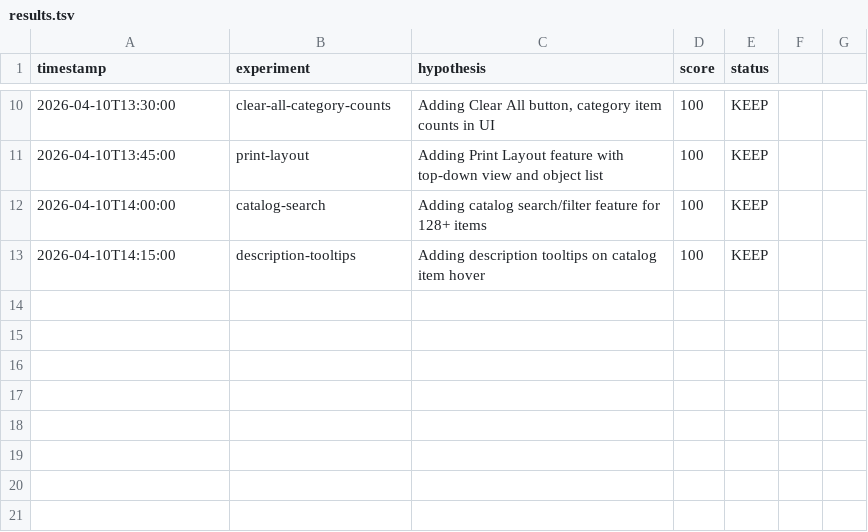
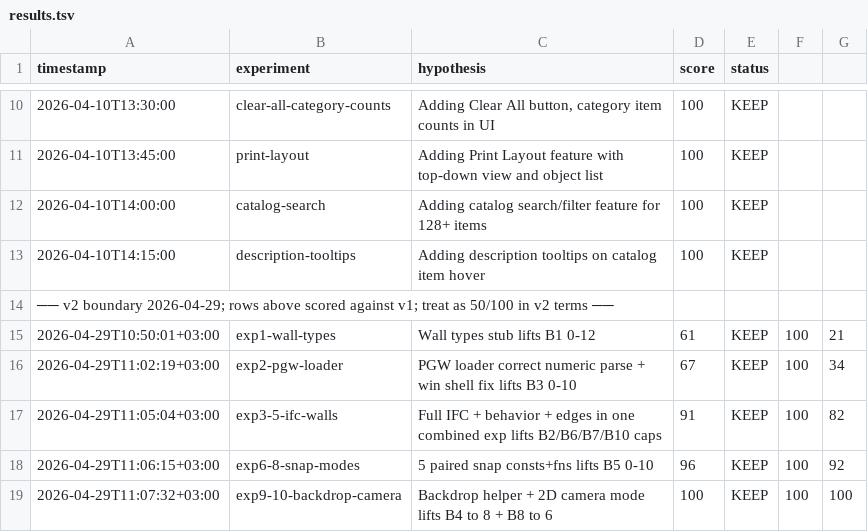
Before and after one commit to 1Dement/station-planner, a TSV file: results.tsv, drawn as a sheet; only a part is shown, gaps mark what is left out; the diff names each change by its address in the sheet, - before the commit and + after, or states it on an @@ line.

Commit message:
ui: wire wall drawing tool to SceneEditor (toolbar + mouse handlers + wall group + snap marker + preview line + ESC + chain mode + IFC export download + PNG/PGW backdrop import) | score=100

```diff
--- a/results.tsv
+++ b/results.tsv
+row 14: ── v2 boundary 2026-04-29; rows above scored against v1; treat as 50/100 in v2 terms ──
+row 15: 2026-04-29T10:50:01+03:00 | exp1-wall-types | Wall types stub lifts B1 0-12 | 61 | KEEP | 100 | 21
+row 16: 2026-04-29T11:02:19+03:00 | exp2-pgw-loader | PGW loader correct numeric parse + win shell fix lifts B3 0-10 | 67 | KEEP | 100 | 34
+row 17: 2026-04-29T11:05:04+03:00 | exp3-5-ifc-walls | Full IFC + behavior + edges in one combined exp lifts B2/B6/B7/B10 caps | 91 | KEEP | 100 | 82
+row 18: 2026-04-29T11:06:15+03:00 | exp6-8-snap-modes | 5 paired snap consts+fns lifts B5 0-10 | 96 | KEEP | 100 | 92
+row 19: 2026-04-29T11:07:32+03:00 | exp9-10-backdrop-camera | Backdrop helper + 2D camera mode lifts B4 to 8 + B8 to 6 | 100 | KEEP | 100 | 100
```
Also changed, not shown: 6 other files.
